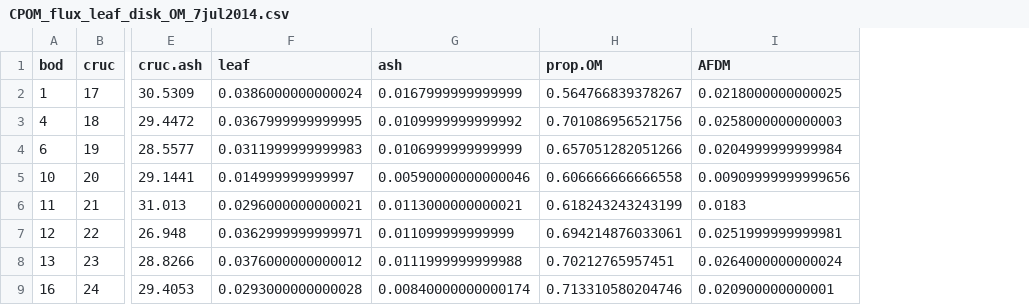
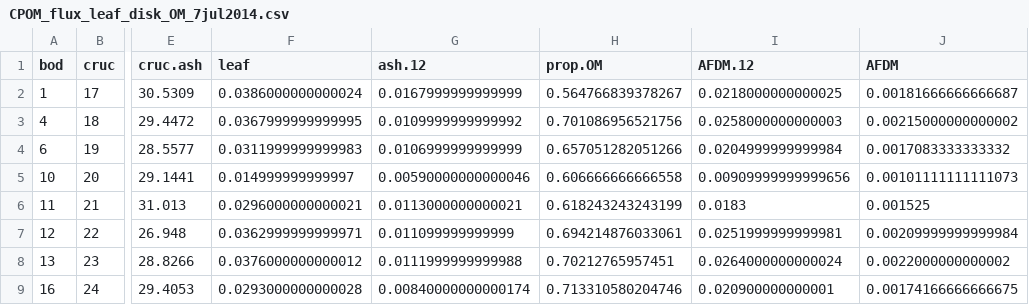
Before and after one commit to KennyPeanuts/pond_diversity_fcn, a CSV file: lab_notebook_entries/data_analysis/data/CPOM_flux_leaf_disk_OM_7jul2014.csv, drawn as a sheet; only a part is shown, gaps mark what is left out; the diff names each change by its address in the sheet, - before the commit and + after, or states it on an @@ line.

Commit message:
corrected the calculation of the final leaf AFDM from the CPOM Flux exp - was not dividing by the number of leaves in the crucible

```diff
--- a/lab_notebook_entries/data_analysis/data/CPOM_flux_leaf_disk_OM_7jul2014.csv
+++ b/lab_notebook_entries/data_analysis/data/CPOM_flux_leaf_disk_OM_7jul2014.csv
+column J (AFDM), rows 2-9: 0.00181666666666687 | 0.00215000000000002 | 0.0017083333333332 | 0.00101111111111073 | 0.001525 | 0.00209999999999984 | 0.0022000000000002 | 0.00174166666666675
-G1: ash
+G1: ash.12
-I1: AFDM
+I1: AFDM.12
```
Also changed, not shown: 2 other files.
